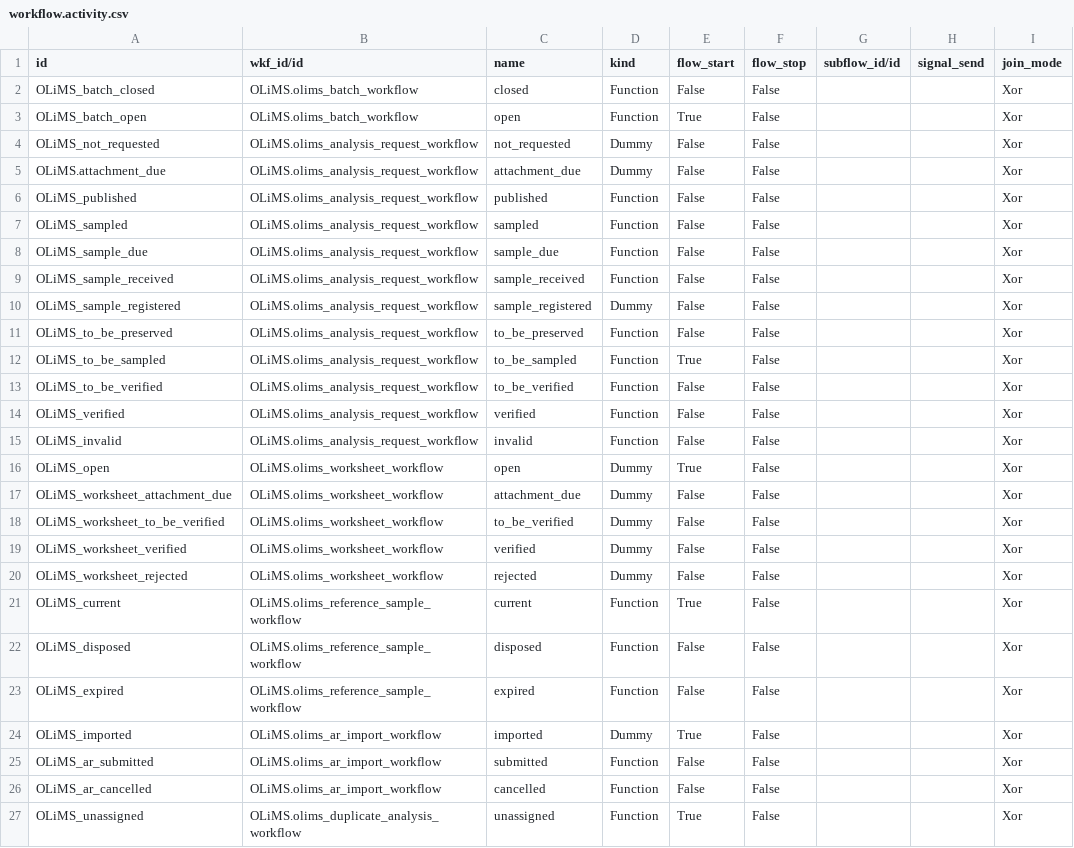
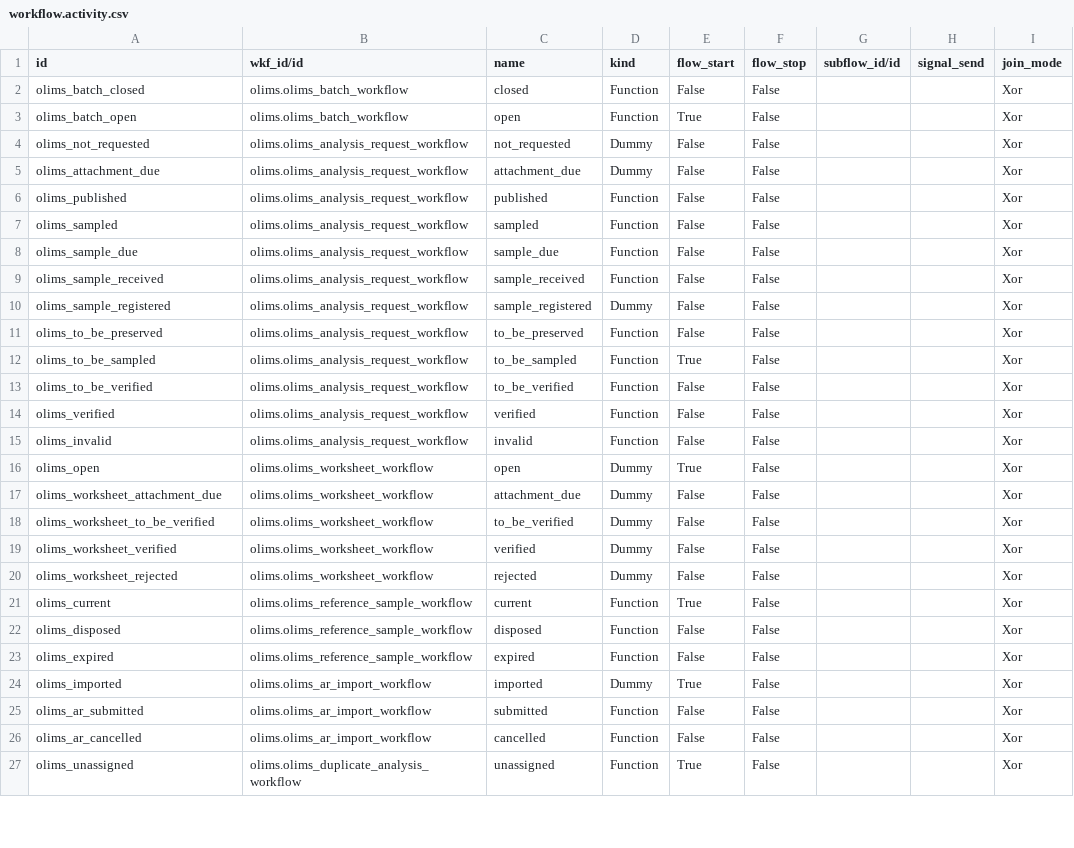
Before and after one commit to yasir1brahim/OLiMS, a CSV file: data/workflow.activity.csv, drawn as a sheet; only a part is shown; the diff covers the shown part only; the diff names each change by its address in the sheet, - before the commit and + after, or states it on an @@ line.

Commit message:
Renamed the module name in lowercase and changed its reference in whole project.

```diff
--- a/data/workflow.activity.csv
+++ b/data/workflow.activity.csv
-A2 (id): OLiMS_batch_closed
+A2 (id): olims_batch_closed
-B2:B3 (wkf_id/id): OLiMS.olims_batch_workflow
+B2:B3 (wkf_id/id): olims.olims_batch_workflow
-A3 (id): OLiMS_batch_open
+A3 (id): olims_batch_open
-A4 (id): OLiMS_not_requested
+A4 (id): olims_not_requested
-B4:B15 (wkf_id/id): OLiMS.olims_analysis_request_workflow
+B4:B15 (wkf_id/id): olims.olims_analysis_request_workflow
-A5 (id): OLiMS.attachment_due
+A5 (id): olims_attachment_due
-A6 (id): OLiMS_published
+A6 (id): olims_published
-A7 (id): OLiMS_sampled
+A7 (id): olims_sampled
-A8 (id): OLiMS_sample_due
+A8 (id): olims_sample_due
-A9 (id): OLiMS_sample_received
+A9 (id): olims_sample_received
-A10 (id): OLiMS_sample_registered
+A10 (id): olims_sample_registered
-A11 (id): OLiMS_to_be_preserved
+A11 (id): olims_to_be_preserved
-A12 (id): OLiMS_to_be_sampled
+A12 (id): olims_to_be_sampled
-A13 (id): OLiMS_to_be_verified
+A13 (id): olims_to_be_verified
-A14 (id): OLiMS_verified
+A14 (id): olims_verified
-A15 (id): OLiMS_invalid
+A15 (id): olims_invalid
-A16 (id): OLiMS_open
+A16 (id): olims_open
-B16:B20 (wkf_id/id): OLiMS.olims_worksheet_workflow
+B16:B20 (wkf_id/id): olims.olims_worksheet_workflow
-A17 (id): OLiMS_worksheet_attachment_due
+A17 (id): olims_worksheet_attachment_due
-A18 (id): OLiMS_worksheet_to_be_verified
+A18 (id): olims_worksheet_to_be_verified
-A19 (id): OLiMS_worksheet_verified
+A19 (id): olims_worksheet_verified
-A20 (id): OLiMS_worksheet_rejected
+A20 (id): olims_worksheet_rejected
-A21 (id): OLiMS_current
+A21 (id): olims_current
-B21:B23 (wkf_id/id): OLiMS.olims_reference_sample_workflow
+B21:B23 (wkf_id/id): olims.olims_reference_sample_workflow
-A22 (id): OLiMS_disposed
+A22 (id): olims_disposed
-A23 (id): OLiMS_expired
+A23 (id): olims_expired
-A24 (id): OLiMS_imported
+A24 (id): olims_imported
-B24:B26 (wkf_id/id): OLiMS.olims_ar_import_workflow
+B24:B26 (wkf_id/id): olims.olims_ar_import_workflow
-A25 (id): OLiMS_ar_submitted
+A25 (id): olims_ar_submitted
-A26 (id): OLiMS_ar_cancelled
+A26 (id): olims_ar_cancelled
-A27 (id): OLiMS_unassigned
+A27 (id): olims_unassigned
-B27 (wkf_id/id): OLiMS.olims_duplicate_analysis_workflow
+B27 (wkf_id/id): olims.olims_duplicate_analysis_workflow
```
Also changed, not shown: 40 edited cells elsewhere in this file, data/workflow.csv, data/workflow.transition.csv, 31 other files.
